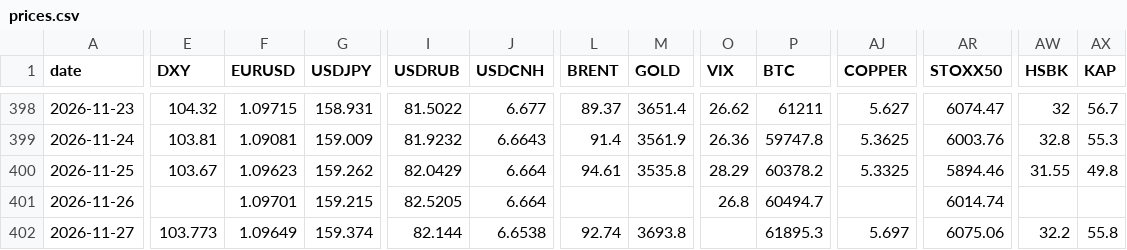
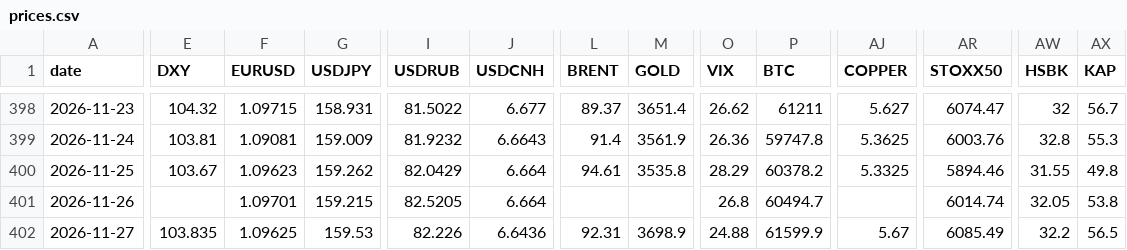
Before and after one commit to Aldos24/market-terminal, a CSV file: data/prices.csv, drawn as a sheet; only a part is shown, gaps mark what is left out; the diff covers the shown part only; the diff names each change by its address in the sheet, - before the commit and + after, or states it on an @@ line.

```diff
--- a/data/prices.csv
+++ b/data/prices.csv
-AW401 (HSBK): (empty)
+AW401 (HSBK): 32.05
-AX401 (KAP): (empty)
+AX401 (KAP): 53.8
-E402 (DXY): 103.773
+E402 (DXY): 103.835
-F402 (EURUSD): 1.09649
+F402 (EURUSD): 1.09625
-G402 (USDJPY): 159.374
+G402 (USDJPY): 159.53
-I402 (USDRUB): 82.144
+I402 (USDRUB): 82.226
-J402 (USDCNH): 6.6538
+J402 (USDCNH): 6.6436
-L402 (BRENT): 92.74
+L402 (BRENT): 92.31
-M402 (GOLD): 3693.8
+M402 (GOLD): 3698.9
-O402 (VIX): (empty)
+O402 (VIX): 24.88
-P402 (BTC): 61895.3
+P402 (BTC): 61599.9
-AJ402 (COPPER): 5.697
+AJ402 (COPPER): 5.67
-AR402 (STOXX50): 6075.06
+AR402 (STOXX50): 6085.49
-AX402 (KAP): 55.8
+AX402 (KAP): 56.5
```
Also changed, not shown: 1 edited cell elsewhere in this file, 3 other files.
